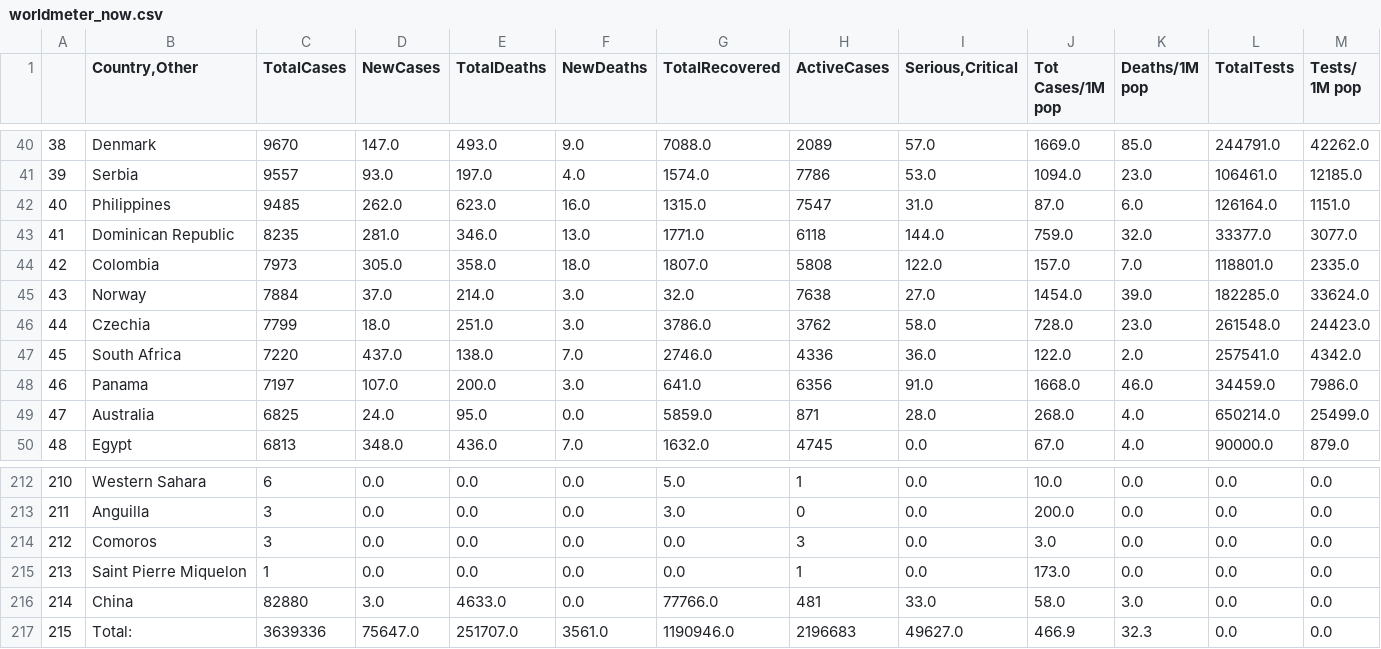
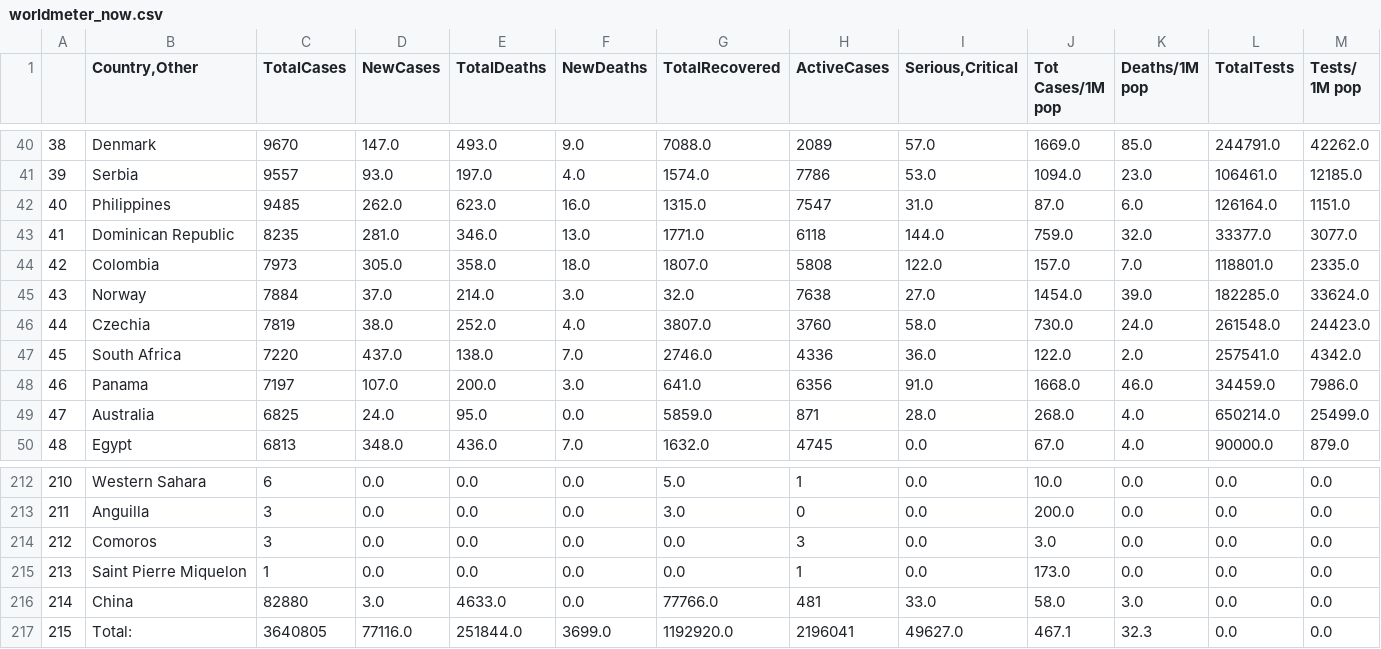
Before and after one commit to kevorkkeheian/DataScience, a CSV file: datasets/worldmeter_now.csv, drawn as a sheet; only a part is shown, gaps mark what is left out; the diff covers the shown part only.

```diff
--- a/datasets/worldmeter_now.csv
+++ b/datasets/worldmeter_now.csv
@@ -45,3 +45,3 @@
 43,Norway,7884,37.0,214.0,3.0,32.0,7638,27.0,1454.0,39.0,182285.0,33624.0
-44,Czechia,7799,18.0,251.0,3.0,3786.0,3762,58.0,728.0,23.0,261548.0,24423.0
+44,Czechia,7819,38.0,252.0,4.0,3807.0,3760,58.0,730.0,24.0,261548.0,24423.0
 45,South Africa,7220,437.0,138.0,7.0,2746.0,4336,36.0,122.0,2.0,257541.0,4342.0
@@ -216,2 +216,2 @@
 214,China,82880,3.0,4633.0,0.0,77766.0,481,33.0,58.0,3.0,0.0,0.0
-215,Total:,3639336,75647.0,251707.0,3561.0,1190946.0,2196683,49627.0,466.9,32.3,0.0,0.0
+215,Total:,3640805,77116.0,251844.0,3699.0,1192920.0,2196041,49627.0,467.1,32.3,0.0,0.0
```
Also changed, not shown: 1 added row, 1 removed row and 30 edited cells elsewhere in this file, datasets/worldmeter_yesterday.csv.
